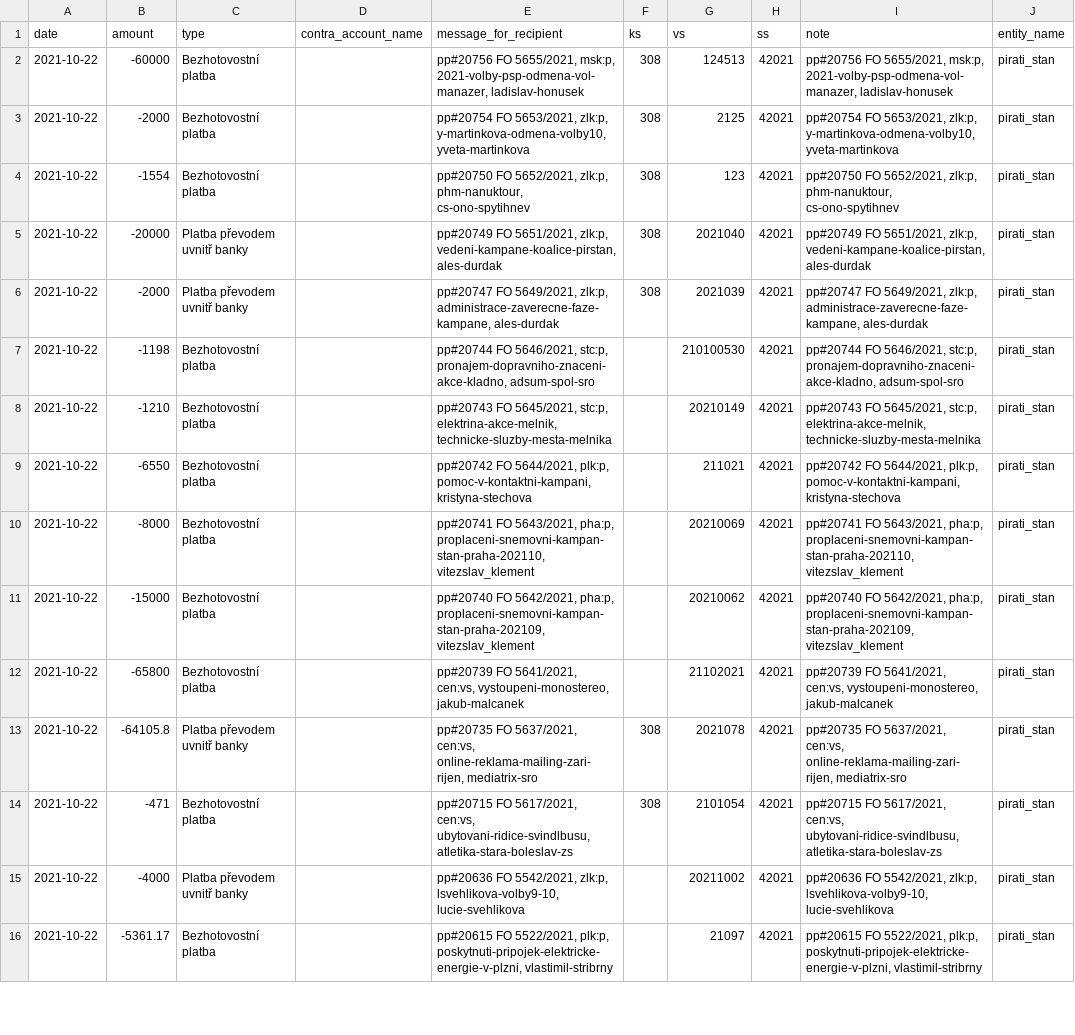
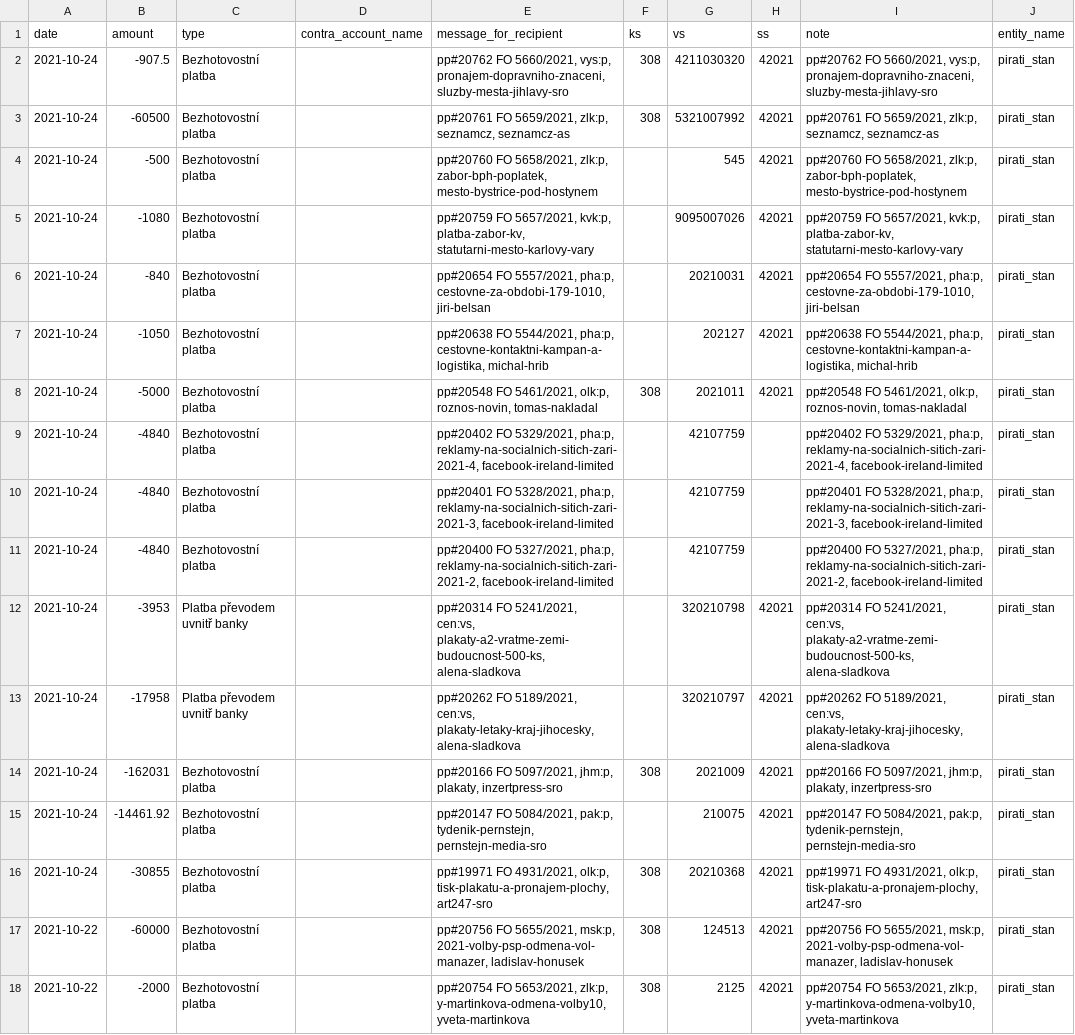
Before and after one commit to opop999/transparent_election_accounts, a CSV file: data/expense_accounts/individual_expense_accounts/pirati_stan.csv, drawn as a sheet; only a part is shown; the shorter side is filled out with more unchanged rows; the diff names each change by its address in the sheet, - before the commit and + after, or states it on an @@ line.

```diff
--- a/data/expense_accounts/individual_expense_accounts/pirati_stan.csv
+++ b/data/expense_accounts/individual_expense_accounts/pirati_stan.csv
+row 2: 2021-10-24 | -907.5 | Bezhotovostní platba |  | pp#20762 FO 5660/2021, vys:p, pronajem-dopravniho-znaceni, sluzby-mesta-jihlavy-sro | 308 | 4211030320 | 42021 | pp#20762 FO 5660/2021, vys:p, pronajem-dopravniho-znaceni, sluzby-mesta-jihlavy-sro | pirati_stan
+row 3: 2021-10-24 | -60500 | Bezhotovostní platba |  | pp#20761 FO 5659/2021, zlk:p, seznamcz, seznamcz-as | 308 | 5321007992 | 42021 | pp#20761 FO 5659/2021, zlk:p, seznamcz, seznamcz-as | pirati_stan
+row 4: 2021-10-24 | -500 | Bezhotovostní platba |  | pp#20760 FO 5658/2021, zlk:p, zabor-bph-poplatek, mesto-bystrice-pod-hostynem |  | 545 | 42021 | pp#20760 FO 5658/2021, zlk:p, zabor-bph-poplatek, mesto-bystrice-pod-hostynem | pirati_stan
+row 5: 2021-10-24 | -1080 | Bezhotovostní platba |  | pp#20759 FO 5657/2021, kvk:p, platba-zabor-kv, statutarni-mesto-karlovy-vary |  | 9095007026 | 42021 | pp#20759 FO 5657/2021, kvk:p, platba-zabor-kv, statutarni-mesto-karlovy-vary | pirati_stan
+row 6: 2021-10-24 | -840 | Bezhotovostní platba |  | pp#20654 FO 5557/2021, pha:p, cestovne-za-obdobi-179-1010, jiri-belsan |  | 20210031 | 42021 | pp#20654 FO 5557/2021, pha:p, cestovne-za-obdobi-179-1010, jiri-belsan | pirati_stan
+row 7: 2021-10-24 | -1050 | Bezhotovostní platba |  | pp#20638 FO 5544/2021, pha:p, cestovne-kontaktni-kampan-a-logistika, michal-hrib |  | 202127 | 42021 | pp#20638 FO 5544/2021, pha:p, cestovne-kontaktni-kampan-a-logistika, michal-hrib | pirati_stan
+row 8: 2021-10-24 | -5000 | Bezhotovostní platba |  | pp#20548 FO 5461/2021, olk:p, roznos-novin, tomas-nakladal | 308 | 2021011 | 42021 | pp#20548 FO 5461/2021, olk:p, roznos-novin, tomas-nakladal | pirati_stan
+row 9: 2021-10-24 | -4840 | Bezhotovostní platba |  | pp#20402 FO 5329/2021, pha:p, reklamy-na-socialnich-sitich-zari-2021-4, facebook-ireland-limited |  | 42107759 |  | pp#20402 FO 5329/2021, pha:p, reklamy-na-socialnich-sitich-zari-2021-4, facebook-ireland-limited | pirati_stan
+row 10: 2021-10-24 | -4840 | Bezhotovostní platba |  | pp#20401 FO 5328/2021, pha:p, reklamy-na-socialnich-sitich-zari-2021-3, facebook-ireland-limited |  | 42107759 |  | pp#20401 FO 5328/2021, pha:p, reklamy-na-socialnich-sitich-zari-2021-3, facebook-ireland-limited | pirati_stan
+row 11: 2021-10-24 | -4840 | Bezhotovostní platba |  | pp#20400 FO 5327/2021, pha:p, reklamy-na-socialnich-sitich-zari-2021-2, facebook-ireland-limited |  | 42107759 |  | pp#20400 FO 5327/2021, pha:p, reklamy-na-socialnich-sitich-zari-2021-2, facebook-ireland-limited | pirati_stan
+row 12: 2021-10-24 | -3953 | Platba převodem uvnitř banky |  | pp#20314 FO 5241/2021, cen:vs, plakaty-a2-vratme-zemi-budoucnost-500-ks, alena-sladkova |  | 320210798 | 42021 | pp#20314 FO 5241/2021, cen:vs, plakaty-a2-vratme-zemi-budoucnost-500-ks, alena-sladkova | pirati_stan
+row 13: 2021-10-24 | -17958 | Platba převodem uvnitř banky |  | pp#20262 FO 5189/2021, cen:vs, plakaty-letaky-kraj-jihocesky, alena-sladkova |  | 320210797 | 42021 | pp#20262 FO 5189/2021, cen:vs, plakaty-letaky-kraj-jihocesky, alena-sladkova | pirati_stan
+row 14: 2021-10-24 | -162031 | Bezhotovostní platba |  | pp#20166 FO 5097/2021, jhm:p, plakaty, inzertpress-sro | 308 | 2021009 | 42021 | pp#20166 FO 5097/2021, jhm:p, plakaty, inzertpress-sro | pirati_stan
+row 15: 2021-10-24 | -14461.92 | Bezhotovostní platba |  | pp#20147 FO 5084/2021, pak:p, tydenik-pernstejn, pernstejn-media-sro |  | 210075 | 42021 | pp#20147 FO 5084/2021, pak:p, tydenik-pernstejn, pernstejn-media-sro | pirati_stan
+row 16: 2021-10-24 | -30855 | Bezhotovostní platba |  | pp#19971 FO 4931/2021, olk:p, tisk-plakatu-a-pronajem-plochy, art247-sro | 308 | 20210368 | 42021 | pp#19971 FO 4931/2021, olk:p, tisk-plakatu-a-pronajem-plochy, art247-sro | pirati_stan
```
Also changed, not shown: data/donation_accounts/individual_donation_accounts/kdu-csl.csv, data/donation_accounts/individual_donation_accounts/ods.csv, 47 other files.
